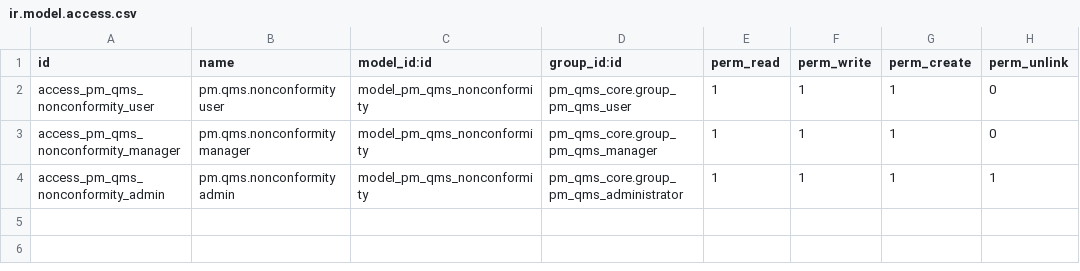
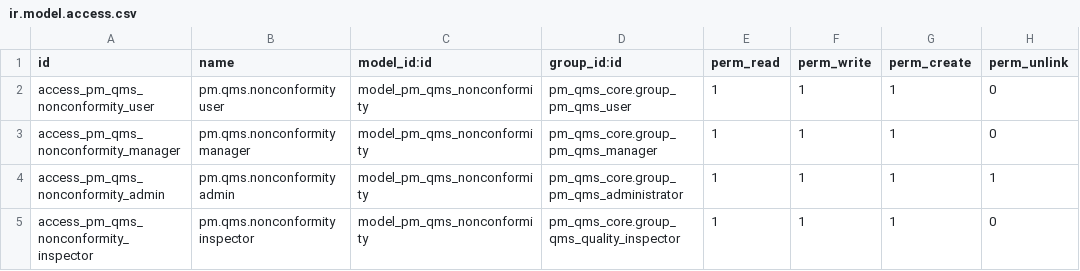
Before and after one commit to Cloud-Pixel-Studio/perfect-match-qms, a CSV file: addons/pm_qms_ncr/security/ir.model.access.csv, drawn as a sheet; the diff names each change by its address in the sheet, - before the commit and + after, or states it on an @@ line.

```diff
--- a/addons/pm_qms_ncr/security/ir.model.access.csv
+++ b/addons/pm_qms_ncr/security/ir.model.access.csv
+row 5: access_pm_qms_nonconformity_inspector | pm.qms.nonconformity inspector | model_pm_qms_nonconformity | pm_qms_core.group_qms_quality_inspector | 1 | 1 | 1 | 0
```
Also changed, not shown: addons/pm_qms_action_center/security/ir.model.access.csv, 33 other files.
